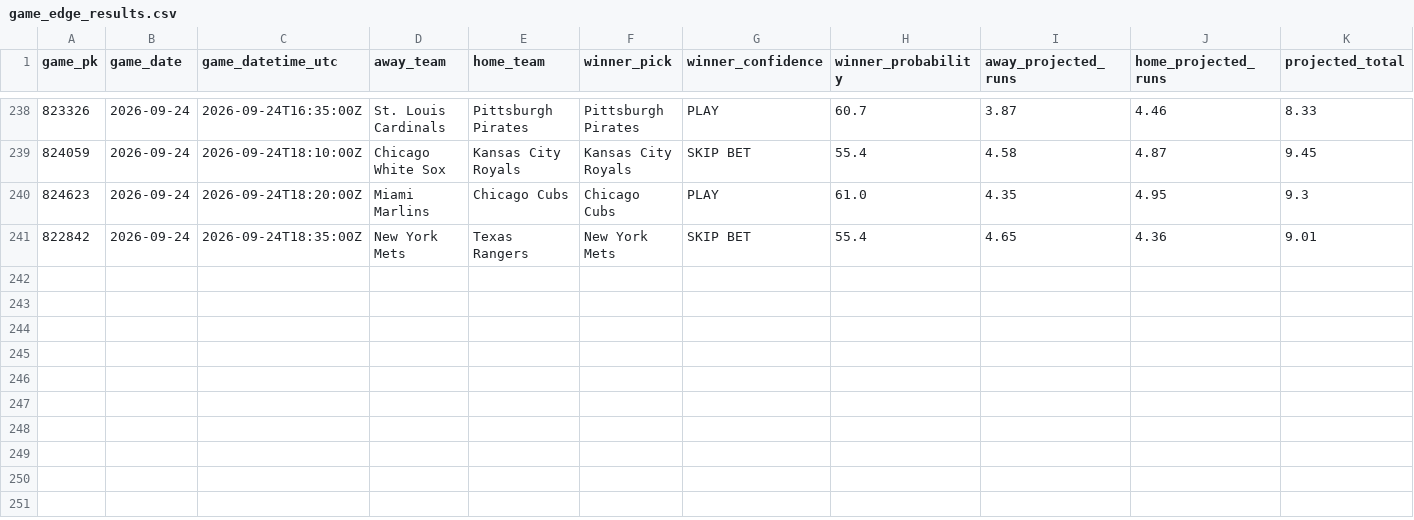
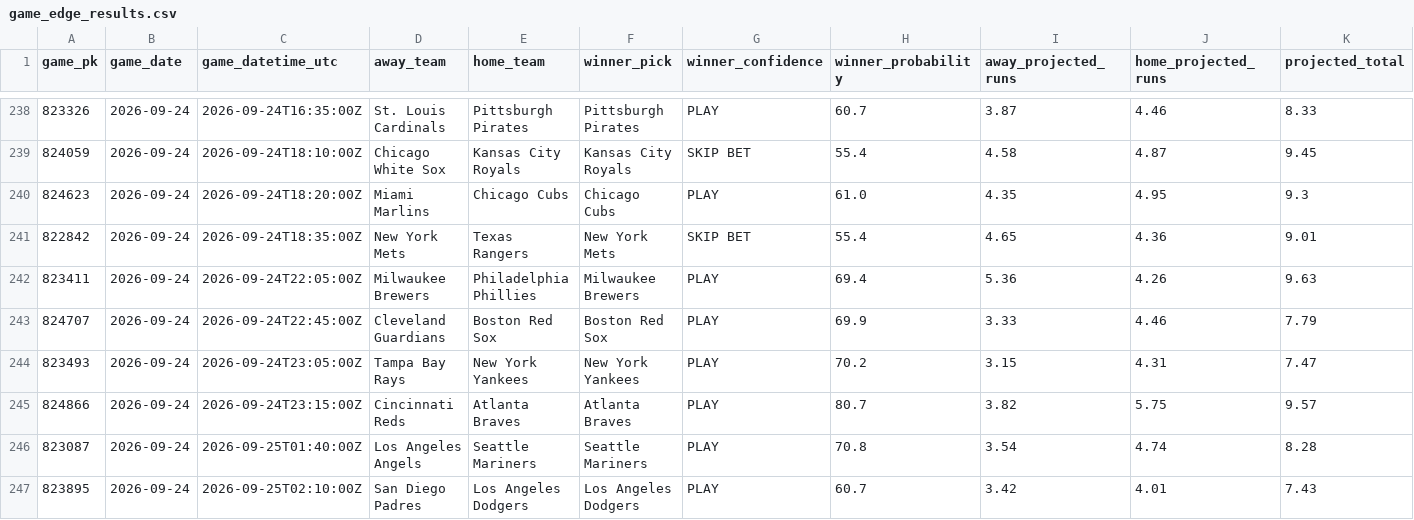
Before and after one commit to SSpeterson2b/launchpoint-hr, a CSV file: data/game_edge_results.csv, drawn as a sheet; only a part is shown, gaps mark what is left out; rows hold the shown columns only; the diff names each change by its address in the sheet, - before the commit and + after, or states it on an @@ line.

Commit message:
Update public MLB Game Edge results

```diff
--- a/data/game_edge_results.csv
+++ b/data/game_edge_results.csv
+row 242: 823411 | 2026-09-24 | 2026-09-24T22:05:00Z | Milwaukee Brewers | Philadelphia Phillies | Milwaukee Brewers | PLAY | 69.4 | 5.36 | 4.26 | 9.63
+row 243: 824707 | 2026-09-24 | 2026-09-24T22:45:00Z | Cleveland Guardians | Boston Red Sox | Boston Red Sox | PLAY | 69.9 | 3.33 | 4.46 | 7.79
+row 244: 823493 | 2026-09-24 | 2026-09-24T23:05:00Z | Tampa Bay Rays | New York Yankees | New York Yankees | PLAY | 70.2 | 3.15 | 4.31 | 7.47
+row 245: 824866 | 2026-09-24 | 2026-09-24T23:15:00Z | Cincinnati Reds | Atlanta Braves | Atlanta Braves | PLAY | 80.7 | 3.82 | 5.75 | 9.57
+row 246: 823087 | 2026-09-24 | 2026-09-25T01:40:00Z | Los Angeles Angels | Seattle Mariners | Seattle Mariners | PLAY | 70.8 | 3.54 | 4.74 | 8.28
+row 247: 823895 | 2026-09-24 | 2026-09-25T02:10:00Z | San Diego Padres | Los Angeles Dodgers | Los Angeles Dodgers | PLAY | 60.7 | 3.42 | 4.01 | 7.43
```
